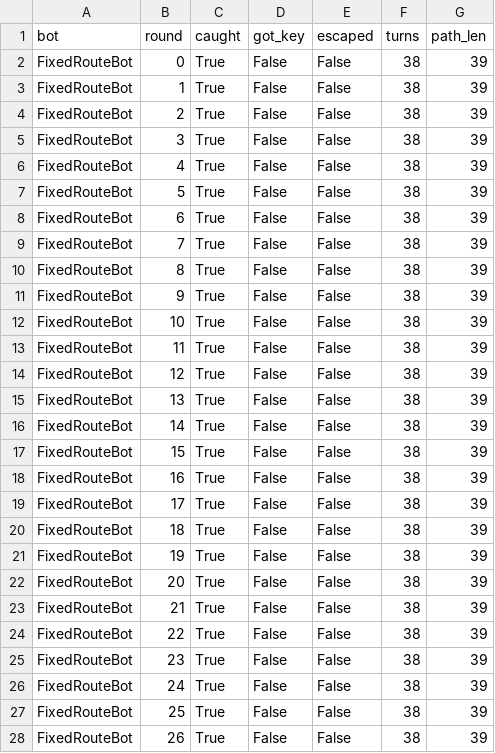
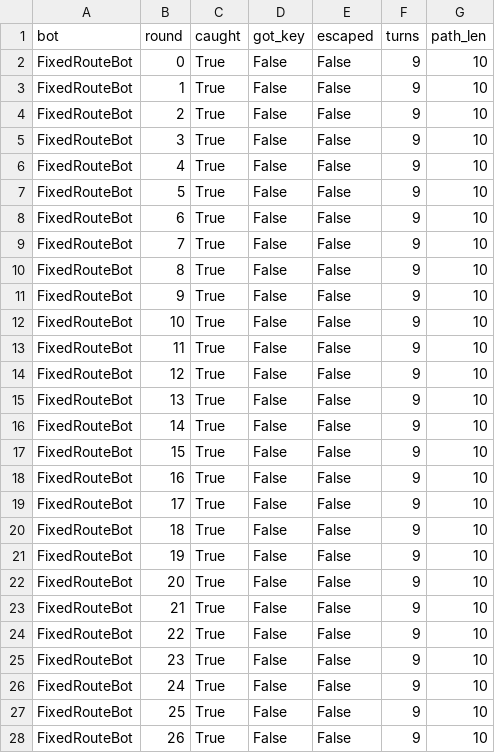
Before and after one commit to U1mar/Adaptive_Enemies, a CSV file: results/results.csv, drawn as a sheet; only a part is shown; the diff covers the shown part only.

```diff
--- a/results/results.csv
+++ b/results/results.csv
@@ -1,28 +1,28 @@
 bot,round,caught,got_key,escaped,turns,path_len
-FixedRouteBot,0,True,False,False,38,39
-FixedRouteBot,1,True,False,False,38,39
-FixedRouteBot,2,True,False,False,38,39
-FixedRouteBot,3,True,False,False,38,39
-FixedRouteBot,4,True,False,False,38,39
-FixedRouteBot,5,True,False,False,38,39
-FixedRouteBot,6,True,False,False,38,39
-FixedRouteBot,7,True,False,False,38,39
-FixedRouteBot,8,True,False,False,38,39
-FixedRouteBot,9,True,False,False,38,39
-FixedRouteBot,10,True,False,False,38,39
-FixedRouteBot,11,True,False,False,38,39
-FixedRouteBot,12,True,False,False,38,39
-FixedRouteBot,13,True,False,False,38,39
-FixedRouteBot,14,True,False,False,38,39
-FixedRouteBot,15,True,False,False,38,39
-FixedRouteBot,16,True,False,False,38,39
-FixedRouteBot,17,True,False,False,38,39
-FixedRouteBot,18,True,False,False,38,39
-FixedRouteBot,19,True,False,False,38,39
-FixedRouteBot,20,True,False,False,38,39
-FixedRouteBot,21,True,False,False,38,39
-FixedRouteBot,22,True,False,False,38,39
-FixedRouteBot,23,True,False,False,38,39
-FixedRouteBot,24,True,False,False,38,39
-FixedRouteBot,25,True,False,False,38,39
-FixedRouteBot,26,True,False,False,38,39
+FixedRouteBot,0,True,False,False,9,10
+FixedRouteBot,1,True,False,False,9,10
+FixedRouteBot,2,True,False,False,9,10
+FixedRouteBot,3,True,False,False,9,10
+FixedRouteBot,4,True,False,False,9,10
+FixedRouteBot,5,True,False,False,9,10
+FixedRouteBot,6,True,False,False,9,10
+FixedRouteBot,7,True,False,False,9,10
+FixedRouteBot,8,True,False,False,9,10
+FixedRouteBot,9,True,False,False,9,10
+FixedRouteBot,10,True,False,False,9,10
+FixedRouteBot,11,True,False,False,9,10
+FixedRouteBot,12,True,False,False,9,10
+FixedRouteBot,13,True,False,False,9,10
+FixedRouteBot,14,True,False,False,9,10
+FixedRouteBot,15,True,False,False,9,10
+FixedRouteBot,16,True,False,False,9,10
+FixedRouteBot,17,True,False,False,9,10
+FixedRouteBot,18,True,False,False,9,10
+FixedRouteBot,19,True,False,False,9,10
+FixedRouteBot,20,True,False,False,9,10
+FixedRouteBot,21,True,False,False,9,10
+FixedRouteBot,22,True,False,False,9,10
+FixedRouteBot,23,True,False,False,9,10
+FixedRouteBot,24,True,False,False,9,10
+FixedRouteBot,25,True,False,False,9,10
+FixedRouteBot,26,True,False,False,9,10
```
Also changed, not shown: 126 edited cells elsewhere in this file, 7 other files.
